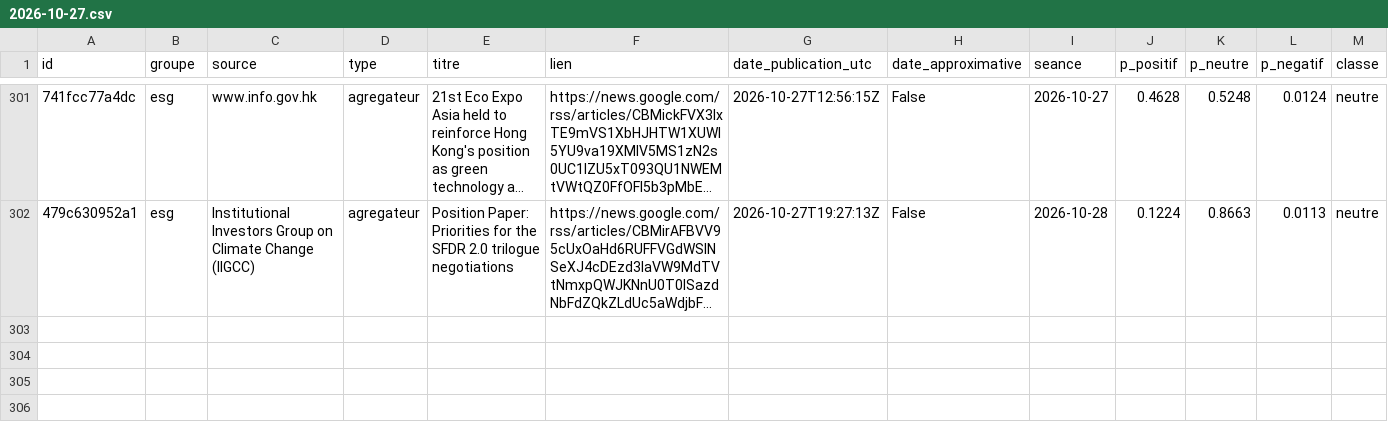
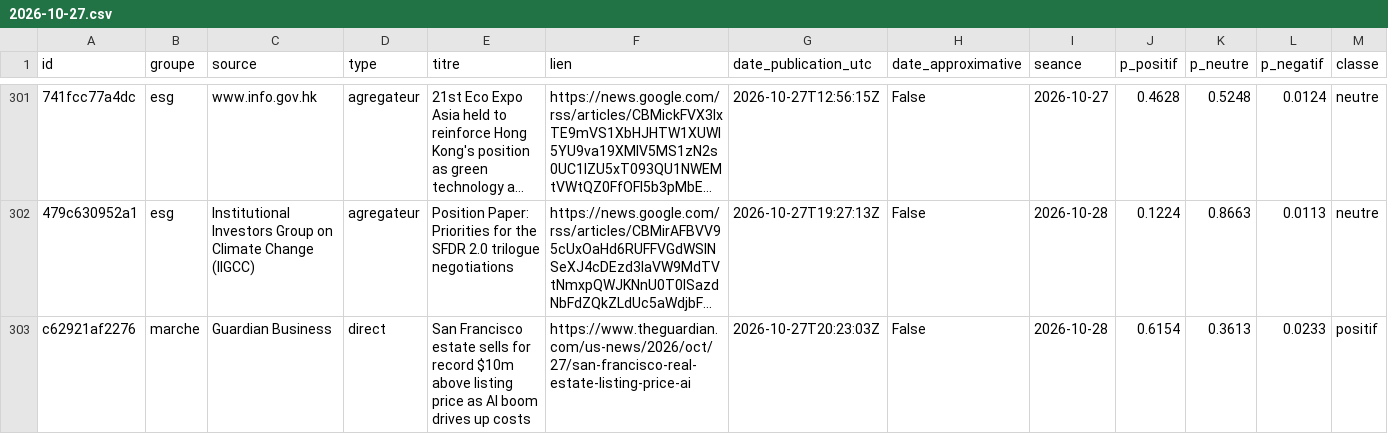
Before and after one commit to Gaaabbb444/contrepoint, a CSV file: data/titres/2026/10/2026-10-27.csv, drawn as a sheet; only a part is shown, gaps mark what is left out; long unchanged cells end in …; rows hold the shown columns only; the diff names each change by its address in the sheet, - before the commit and + after, or states it on an @@ line.

```diff
--- a/data/titres/2026/10/2026-10-27.csv
+++ b/data/titres/2026/10/2026-10-27.csv
+row 303: c62921af2276 | marche | Guardian Business | direct | San Francisco estate sells for record $10m above listing price as AI boom drives up costs | https://www.theguardian.com/us-news/2026/oct/27/san-francisco-real-estate-listing-price-ai | 2026-10-27T20:23:03Z | False | 2026-10-28 | 0.6154 | 0.3613 | 0.0233 | positif
```
Also changed, not shown: data/journal_execution.csv, 1 other file.
